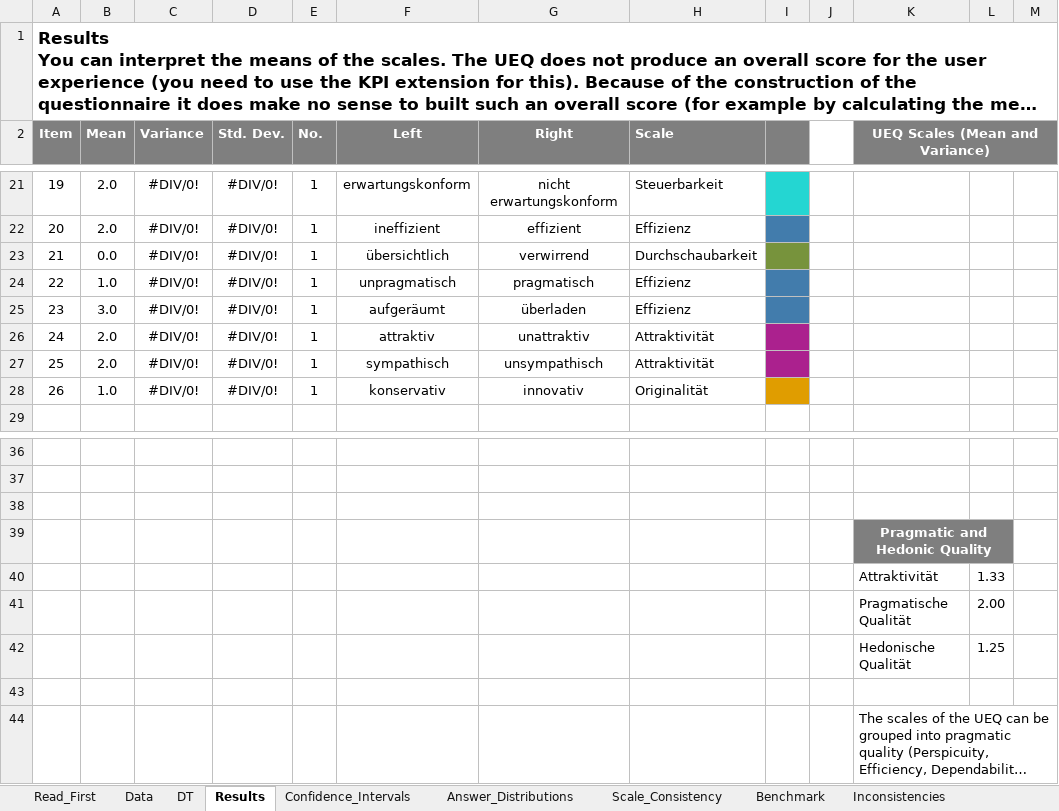
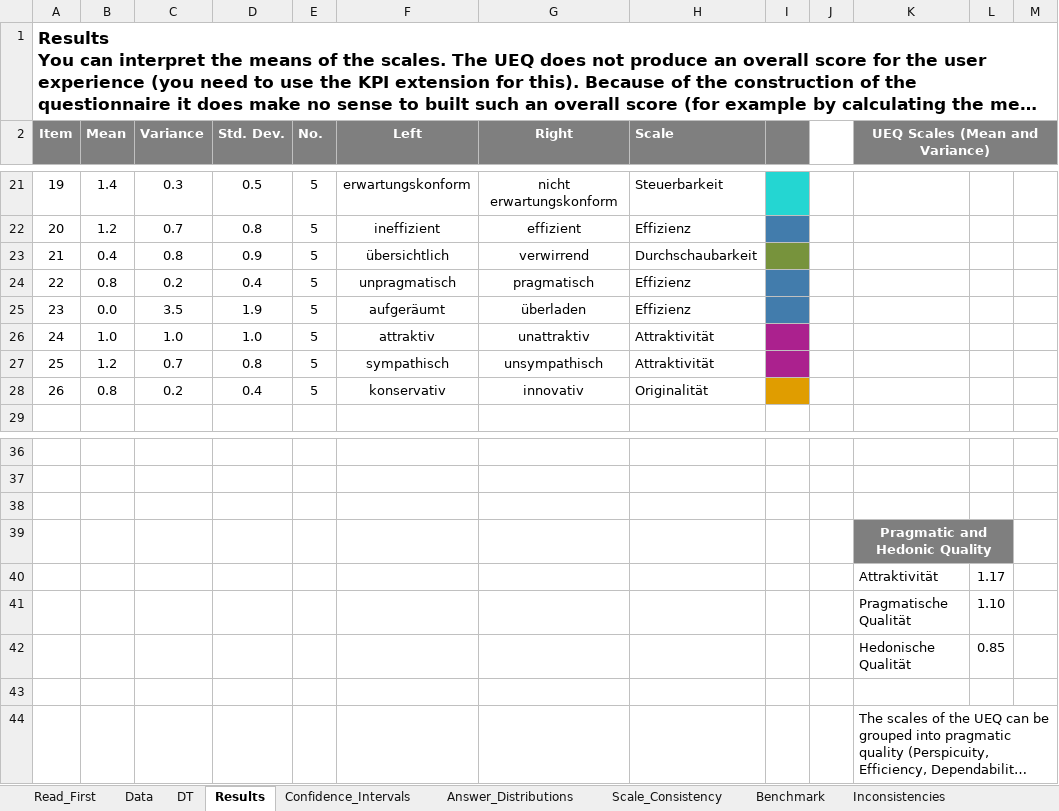
Before and after one commit to Laemmermann/BA, an Excel workbook: UEQ/Data_Analysis_Tools/UEQ_Data_Analysis_Tool_Version3.xlsx, sheet Results, drawn as a sheet; only a part is shown, gaps mark what is left out; long unchanged cells end in …; values as stored, in another font and other column widths than the file's, no borders; charts and pictures and conditional formats not drawn; the diff covers the shown part only; the diff names each change by its address in the sheet, - before the commit and + after, or states it on an @@ line.

```diff
--- a/UEQ/Data_Analysis_Tools/UEQ_Data_Analysis_Tool_Version3.xlsx (sheet Results)
+++ b/UEQ/Data_Analysis_Tools/UEQ_Data_Analysis_Tool_Version3.xlsx (sheet Results)
-B21 (Mean): 2.0
+B21 (Mean): 1.4
-C21 (Variance): #DIV/0!
+C21 (Variance): 0.3
-D21 (Std. Dev.): #DIV/0!
+D21 (Std. Dev.): 0.5
-E21:E28 (No.): 1
+E21:E28 (No.): 5
-B22 (Mean): 2.0
+B22 (Mean): 1.2
-C22 (Variance): #DIV/0!
+C22 (Variance): 0.7
-D22 (Std. Dev.): #DIV/0!
+D22 (Std. Dev.): 0.8
-B23 (Mean): 0.0
+B23 (Mean): 0.4
-C23 (Variance): #DIV/0!
+C23 (Variance): 0.8
-D23 (Std. Dev.): #DIV/0!
+D23 (Std. Dev.): 0.9
-B24 (Mean): 1.0
+B24 (Mean): 0.8
-C24 (Variance): #DIV/0!
+C24 (Variance): 0.2
-D24 (Std. Dev.): #DIV/0!
+D24 (Std. Dev.): 0.4
-B25 (Mean): 3.0
+B25 (Mean): 0.0
-C25 (Variance): #DIV/0!
+C25 (Variance): 3.5
-D25 (Std. Dev.): #DIV/0!
+D25 (Std. Dev.): 1.9
-B26 (Mean): 2.0
+B26 (Mean): 1.0
-C26 (Variance): #DIV/0!
+C26 (Variance): 1.0
-D26 (Std. Dev.): #DIV/0!
+D26 (Std. Dev.): 1.0
-B27 (Mean): 2.0
+B27 (Mean): 1.2
-C27 (Variance): #DIV/0!
+C27 (Variance): 0.7
-D27 (Std. Dev.): #DIV/0!
+D27 (Std. Dev.): 0.8
-B28 (Mean): 1.0
+B28 (Mean): 0.8
-C28 (Variance): #DIV/0!
+C28 (Variance): 0.2
-D28 (Std. Dev.): #DIV/0!
+D28 (Std. Dev.): 0.4
-L40: 1.33
+L40: 1.17
-L41: 2.00
+L41: 1.10
-L42: 1.25
+L42: 0.85
```
Also changed, not shown: 84 edited cells and cell formats elsewhere in this sheet, sheet Confidence_Intervals, sheet DT, sheet Scale_Consistency, sheet Inconsistencies, sheet Data, sheet Answer_Distributions, 3 more sheets, formulas that keep their value, charts or pictures, 33 other files.
